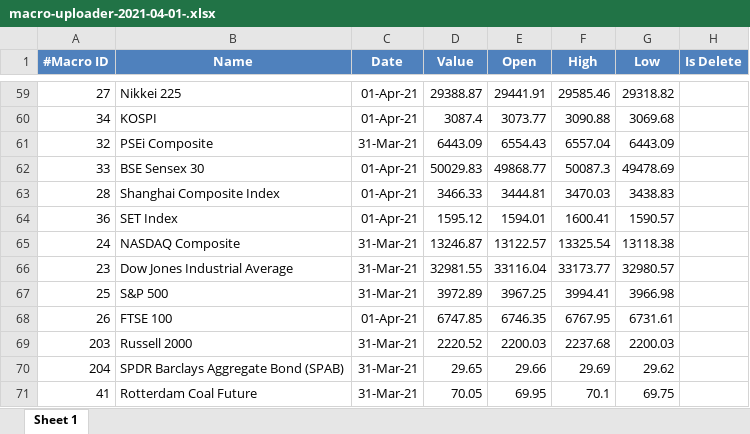
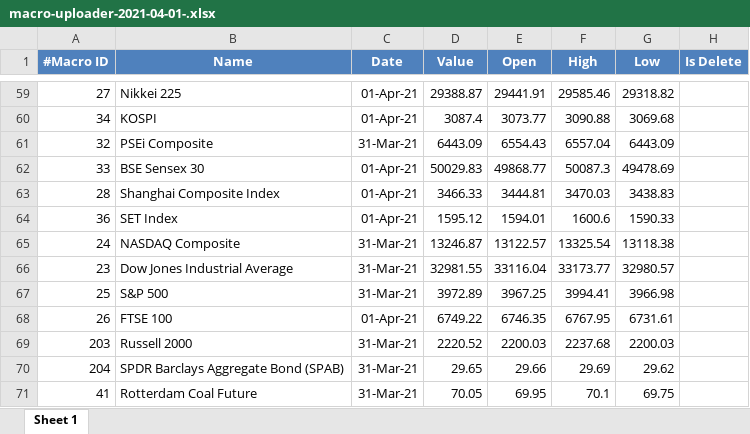
Before and after one commit to rifansetiawan/FCPO, an Excel workbook: macro-uploader-2021-04-01-.xlsx, sheet Sheet 1, drawn as a sheet; only a part is shown, gaps mark what is left out; values as stored, in another font and other column widths than the file's, no borders; the diff covers the shown part only; the diff names each change by its address in the sheet, - before the commit and + after, or states it on an @@ line.

```diff
--- a/macro-uploader-2021-04-01-.xlsx (sheet Sheet 1)
+++ b/macro-uploader-2021-04-01-.xlsx (sheet Sheet 1)
-F64 (High): 1600.41
+F64 (High): 1600.6
-G64 (Low): 1590.57
+G64 (Low): 1590.33
-D68 (Value): 6747.85
+D68 (Value): 6749.22
```
Also changed, not shown: 29 edited cells elsewhere in this sheet.
